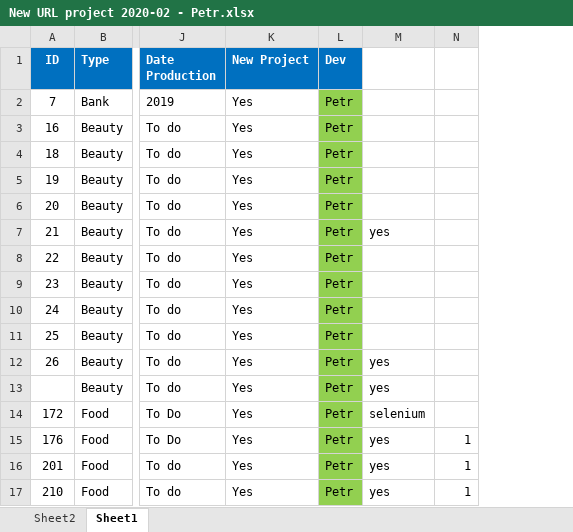
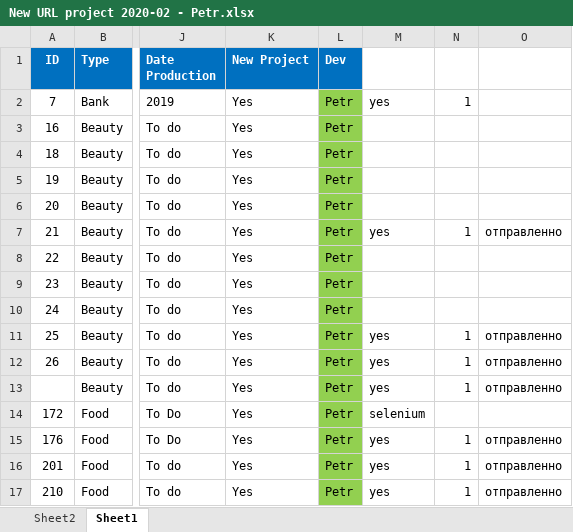
Before and after one commit to petr777/geomatrix, an Excel workbook: my_notebook/New URL project 2020-02 - Petr.xlsx, sheet Sheet1, drawn as a sheet; only a part is shown, gaps mark what is left out; values as stored, in another font and other column widths than the file's, no borders; the diff names each change by its address in the sheet, - before the commit and + after, or states it on an @@ line.

```diff
--- a/my_notebook/New URL project 2020-02 - Petr.xlsx (sheet Sheet1)
+++ b/my_notebook/New URL project 2020-02 - Petr.xlsx (sheet Sheet1)
+column O, rows 7-17: отправленно |  |  |  | отправленно | отправленно | отправленно |  | отправленно | отправленно | отправленно
-M2: (empty)
+M2: yes
-N2: (empty)
+N2: 1
-N7: (empty)
+N7: 1
-M11: (empty)
+M11: yes
-N11:N13: (empty)
+N11:N13: 1
```
Also changed, not shown: 26 other files.
